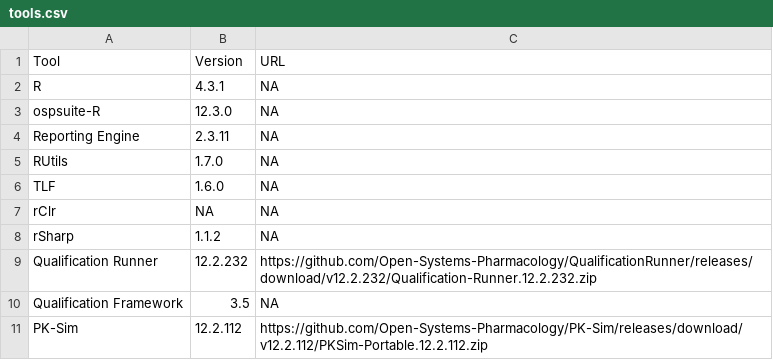
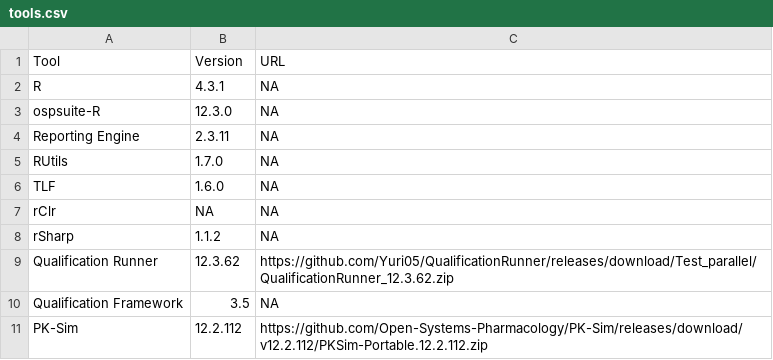
Before and after one commit to Open-Systems-Pharmacology/OSP-Qualification-Reports, a CSV file: tools.csv, drawn as a sheet.

Commit message:
Update tools.csv

```diff
--- a/tools.csv
+++ b/tools.csv
@@ -8,3 +8,3 @@ rClr,NA,NA
 rSharp,1.1.2,NA
-Qualification Runner,12.2.232,https://github.com/Open-Systems-Pharmacology/QualificationRunner/releases/download/v12.2.232/Qualification-Runner.12.2.232.zip
+Qualification Runner,12.3.62,https://github.com/Yuri05/QualificationRunner/releases/download/Test_parallel/QualificationRunner_12.3.62.zip
 Qualification Framework,3.5,NA
```
